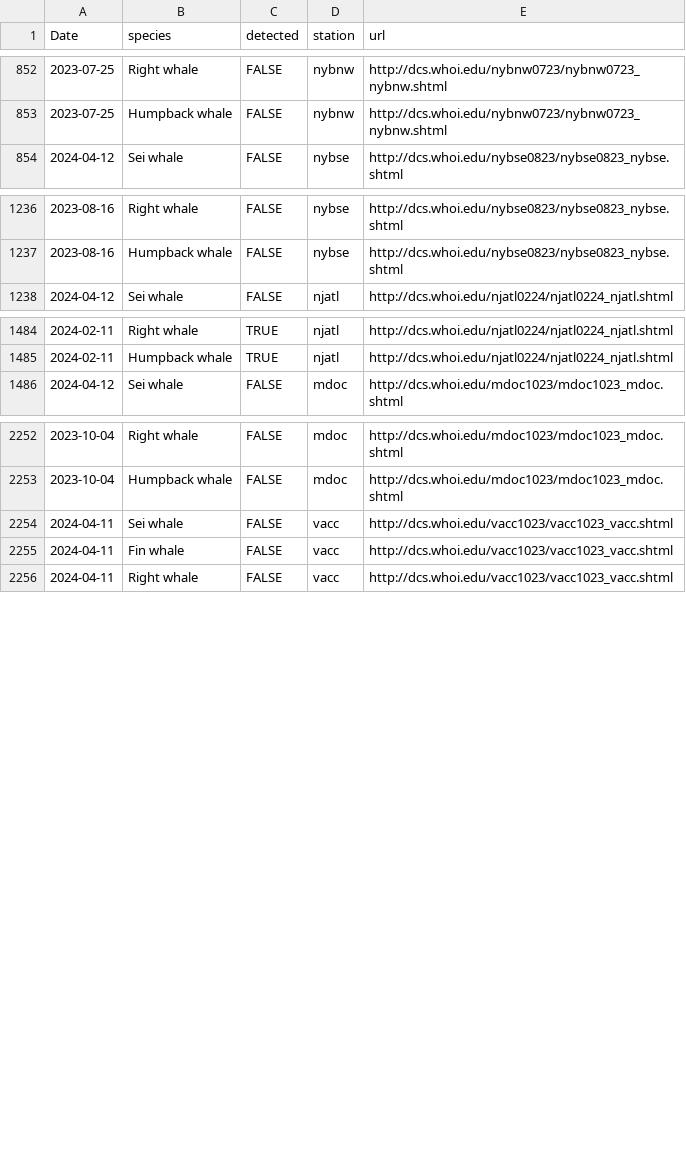
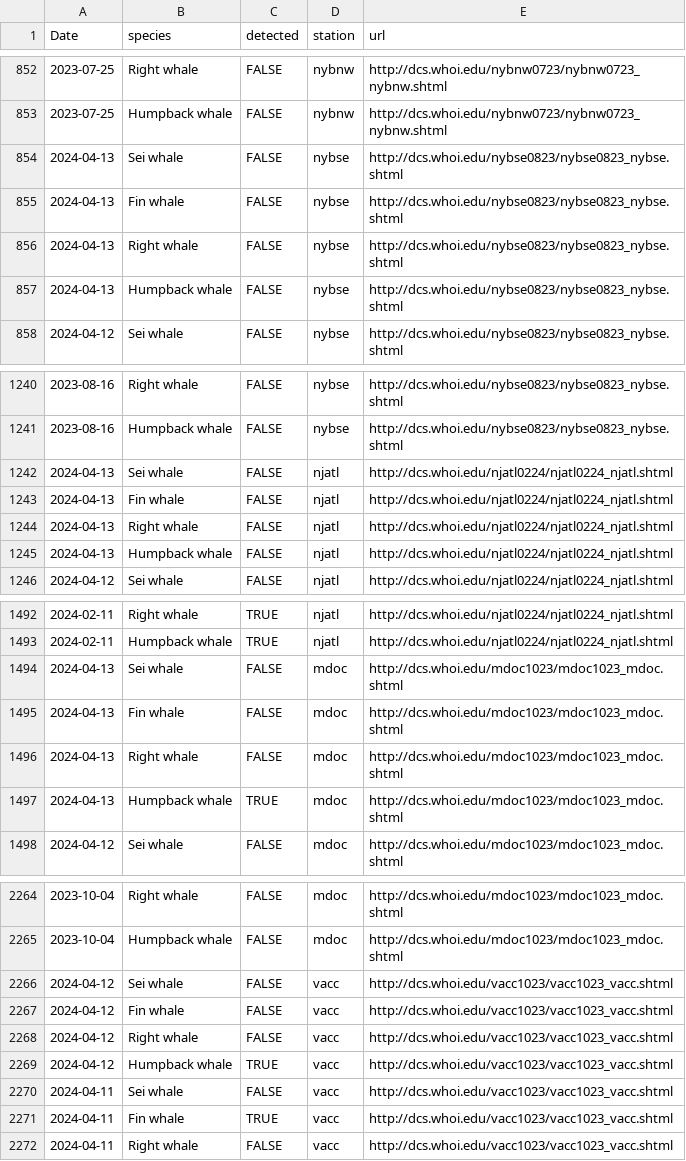
Before and after one commit to Tail-Winds/rtwb-flyway, a CSV file: rtwb_detections.csv, drawn as a sheet; only a part is shown, gaps mark what is left out; the diff covers the shown part only.

```diff
--- a/rtwb_detections.csv
+++ b/rtwb_detections.csv
@@ -853,2 +853,6 @@
 2023-07-25,"Humpback whale",FALSE,"nybnw","http://dcs.whoi.edu/nybnw0723/nybnw0723_nybnw.shtml"
+2024-04-13,"Sei whale",FALSE,"nybse","http://dcs.whoi.edu/nybse0823/nybse0823_nybse.shtml"
+2024-04-13,"Fin whale",FALSE,"nybse","http://dcs.whoi.edu/nybse0823/nybse0823_nybse.shtml"
+2024-04-13,"Right whale",FALSE,"nybse","http://dcs.whoi.edu/nybse0823/nybse0823_nybse.shtml"
+2024-04-13,"Humpback whale",FALSE,"nybse","http://dcs.whoi.edu/nybse0823/nybse0823_nybse.shtml"
 2024-04-12,"Sei whale",FALSE,"nybse","http://dcs.whoi.edu/nybse0823/nybse0823_nybse.shtml"
@@ -1237,2 +1241,6 @@
 2023-08-16,"Humpback whale",FALSE,"nybse","http://dcs.whoi.edu/nybse0823/nybse0823_nybse.shtml"
+2024-04-13,"Sei whale",FALSE,"njatl","http://dcs.whoi.edu/njatl0224/njatl0224_njatl.shtml"
+2024-04-13,"Fin whale",FALSE,"njatl","http://dcs.whoi.edu/njatl0224/njatl0224_njatl.shtml"
+2024-04-13,"Right whale",FALSE,"njatl","http://dcs.whoi.edu/njatl0224/njatl0224_njatl.shtml"
+2024-04-13,"Humpback whale",FALSE,"njatl","http://dcs.whoi.edu/njatl0224/njatl0224_njatl.shtml"
 2024-04-12,"Sei whale",FALSE,"njatl","http://dcs.whoi.edu/njatl0224/njatl0224_njatl.shtml"
@@ -1485,2 +1493,6 @@
 2024-02-11,"Humpback whale",TRUE,"njatl","http://dcs.whoi.edu/njatl0224/njatl0224_njatl.shtml"
+2024-04-13,"Sei whale",FALSE,"mdoc","http://dcs.whoi.edu/mdoc1023/mdoc1023_mdoc.shtml"
+2024-04-13,"Fin whale",FALSE,"mdoc","http://dcs.whoi.edu/mdoc1023/mdoc1023_mdoc.shtml"
+2024-04-13,"Right whale",FALSE,"mdoc","http://dcs.whoi.edu/mdoc1023/mdoc1023_mdoc.shtml"
+2024-04-13,"Humpback whale",TRUE,"mdoc","http://dcs.whoi.edu/mdoc1023/mdoc1023_mdoc.shtml"
 2024-04-12,"Sei whale",FALSE,"mdoc","http://dcs.whoi.edu/mdoc1023/mdoc1023_mdoc.shtml"
@@ -2253,4 +2265,8 @@
 2023-10-04,"Humpback whale",FALSE,"mdoc","http://dcs.whoi.edu/mdoc1023/mdoc1023_mdoc.shtml"
+2024-04-12,"Sei whale",FALSE,"vacc","http://dcs.whoi.edu/vacc1023/vacc1023_vacc.shtml"
+2024-04-12,"Fin whale",FALSE,"vacc","http://dcs.whoi.edu/vacc1023/vacc1023_vacc.shtml"
+2024-04-12,"Right whale",FALSE,"vacc","http://dcs.whoi.edu/vacc1023/vacc1023_vacc.shtml"
+2024-04-12,"Humpback whale",TRUE,"vacc","http://dcs.whoi.edu/vacc1023/vacc1023_vacc.shtml"
 2024-04-11,"Sei whale",FALSE,"vacc","http://dcs.whoi.edu/vacc1023/vacc1023_vacc.shtml"
-2024-04-11,"Fin whale",FALSE,"vacc","http://dcs.whoi.edu/vacc1023/vacc1023_vacc.shtml"
+2024-04-11,"Fin whale",TRUE,"vacc","http://dcs.whoi.edu/vacc1023/vacc1023_vacc.shtml"
 2024-04-11,"Right whale",FALSE,"vacc","http://dcs.whoi.edu/vacc1023/vacc1023_vacc.shtml"
```
Also changed, not shown: 4 added rows elsewhere in this file, slow_zone_log.csv, 6 other files.
